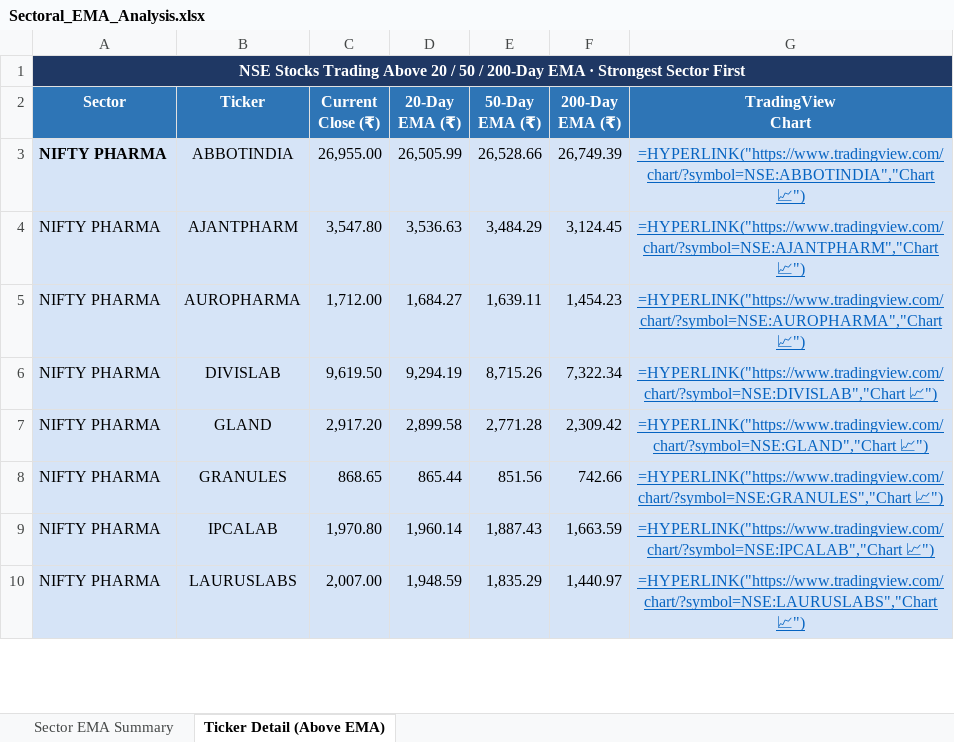
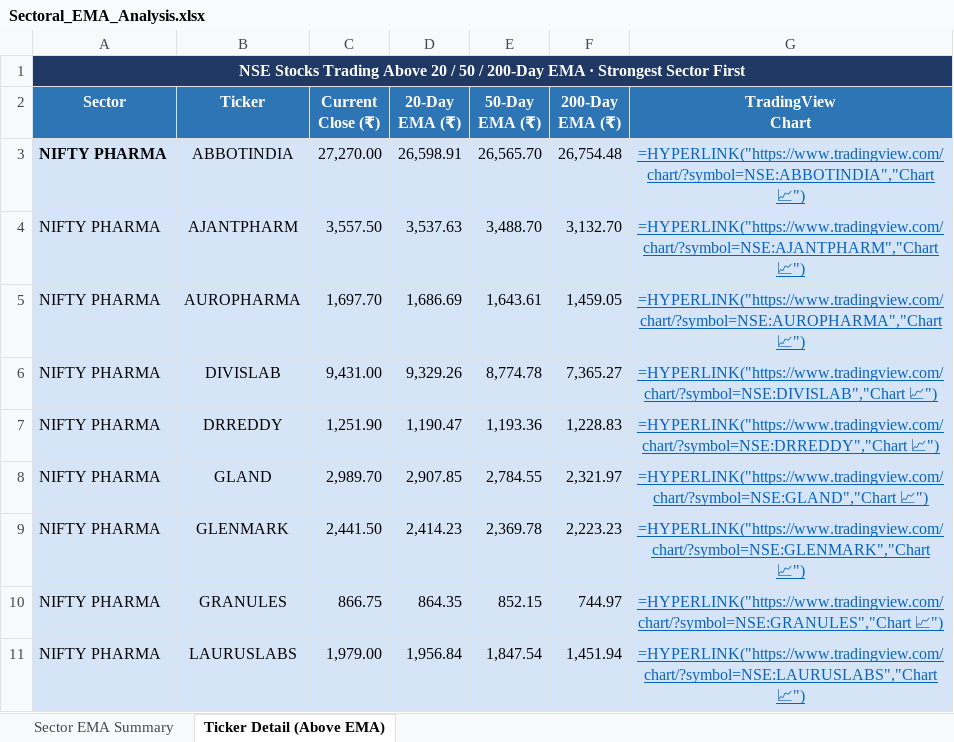
Before and after one commit to nikunj2021/EMA-Screener-, an Excel workbook: Report/EMAReport/Sectoral_EMA_Analysis.xlsx, sheet Ticker Detail (Above EMA), drawn as a sheet; only a part is shown; values as stored, in another font and other column widths than the file's, no borders; formulas without a stored value are shown as written; removed rows and columns are numbered as before the commit, all else as after; the diff covers the shown part only; the diff names each change by its address in the sheet, - before the commit and + after, or states it on an @@ line.

```diff
--- a/Report/EMAReport/Sectoral_EMA_Analysis.xlsx (sheet Ticker Detail (Above EMA))
+++ b/Report/EMAReport/Sectoral_EMA_Analysis.xlsx (sheet Ticker Detail (Above EMA))
-C3 (Current Close (₹)): 26,955.00
+C3 (Current Close (₹)): 27,270.00
-D3 (20-Day EMA (₹)): 26,505.99
+D3 (20-Day EMA (₹)): 26,598.91
-E3 (50-Day EMA (₹)): 26,528.66
+E3 (50-Day EMA (₹)): 26,565.70
-F3 (200-Day EMA (₹)): 26,749.39
+F3 (200-Day EMA (₹)): 26,754.48
-C4 (Current Close (₹)): 3,547.80
+C4 (Current Close (₹)): 3,557.50
-D4 (20-Day EMA (₹)): 3,536.63
+D4 (20-Day EMA (₹)): 3,537.63
-E4 (50-Day EMA (₹)): 3,484.29
+E4 (50-Day EMA (₹)): 3,488.70
-F4 (200-Day EMA (₹)): 3,124.45
+F4 (200-Day EMA (₹)): 3,132.70
-C5 (Current Close (₹)): 1,712.00
+C5 (Current Close (₹)): 1,697.70
-D5 (20-Day EMA (₹)): 1,684.27
+D5 (20-Day EMA (₹)): 1,686.69
-E5 (50-Day EMA (₹)): 1,639.11
+E5 (50-Day EMA (₹)): 1,643.61
-F5 (200-Day EMA (₹)): 1,454.23
+F5 (200-Day EMA (₹)): 1,459.05
-C6 (Current Close (₹)): 9,619.50
+C6 (Current Close (₹)): 9,431.00
-D6 (20-Day EMA (₹)): 9,294.19
+D6 (20-Day EMA (₹)): 9,329.26
-E6 (50-Day EMA (₹)): 8,715.26
+E6 (50-Day EMA (₹)): 8,774.78
-F6 (200-Day EMA (₹)): 7,322.34
+F6 (200-Day EMA (₹)): 7,365.27
+row 7: NIFTY PHARMA | DRREDDY | 1,251.90 | 1,190.47 | 1,193.36 | 1,228.83 | =HYPERLINK("https://www.tradingview.com/chart/?symbol=NSE:DRREDDY","Chart 📈")
-C8 (Current Close (₹)): 2,917.20
+C8 (Current Close (₹)): 2,989.70
-D8 (20-Day EMA (₹)): 2,899.58
+D8 (20-Day EMA (₹)): 2,907.85
-E8 (50-Day EMA (₹)): 2,771.28
+E8 (50-Day EMA (₹)): 2,784.55
-F8 (200-Day EMA (₹)): 2,309.42
+F8 (200-Day EMA (₹)): 2,321.97
+row 9: NIFTY PHARMA | GLENMARK | 2,441.50 | 2,414.23 | 2,369.78 | 2,223.23 | =HYPERLINK("https://www.tradingview.com/chart/?symbol=NSE:GLENMARK","Chart 📈")
-C10 (Current Close (₹)): 868.65
+C10 (Current Close (₹)): 866.75
-D10 (20-Day EMA (₹)): 865.44
+D10 (20-Day EMA (₹)): 864.35
-E10 (50-Day EMA (₹)): 851.56
+E10 (50-Day EMA (₹)): 852.15
-F10 (200-Day EMA (₹)): 742.66
+F10 (200-Day EMA (₹)): 744.97
-row 9: NIFTY PHARMA | IPCALAB | 1,970.80 | 1,960.14 | 1,887.43 | 1,663.59 | =HYPERLINK("https://www.tradingview.com/chart/?symbol=NSE:IPCALAB","Chart 📈")
-C11 (Current Close (₹)): 2,007.00
+C11 (Current Close (₹)): 1,979.00
-D11 (20-Day EMA (₹)): 1,948.59
+D11 (20-Day EMA (₹)): 1,956.84
-E11 (50-Day EMA (₹)): 1,835.29
+E11 (50-Day EMA (₹)): 1,847.54
-F11 (200-Day EMA (₹)): 1,440.97
+F11 (200-Day EMA (₹)): 1,451.94
```
Also changed, not shown: 1 added row, 21 removed rows, 48 edited cells and cell formats elsewhere in this sheet, sheet Sector EMA Summary, Report/EMAReport/Micro_250_ema_breadth_history.xlsx, Report/EMAReport/nifty_500_ema_breadth.xlsx, 4 other files.
